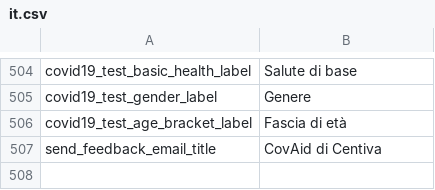
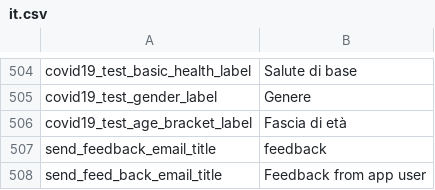
Before and after one commit to CentivaHealth/centiva-translations, a CSV file: it.csv, drawn as a sheet; only a part is shown, gaps mark what is left out.

Commit message:
Update it.csv (POEditor.com)

```diff
--- a/it.csv
+++ b/it.csv
@@ -506,2 +506,3 @@ covid19_test_gender_label,Genere
 covid19_test_age_bracket_label,"Fascia di età"
-send_feedback_email_title,"CovAid di Centiva"
+send_feedback_email_title,feedback
+send_feed_back_email_title,"Feedback from app user"
```
